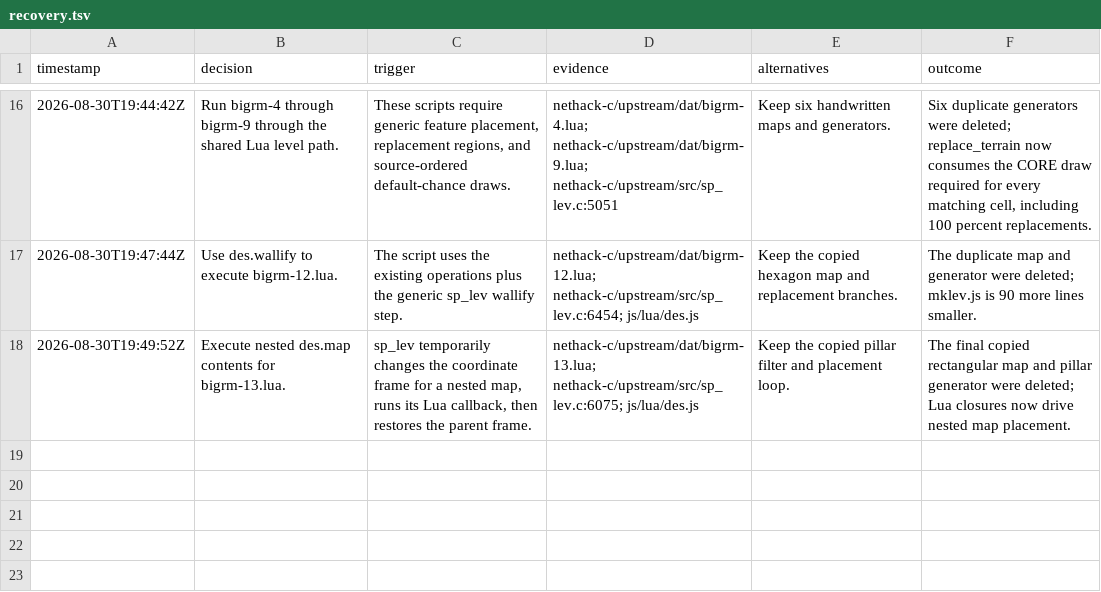
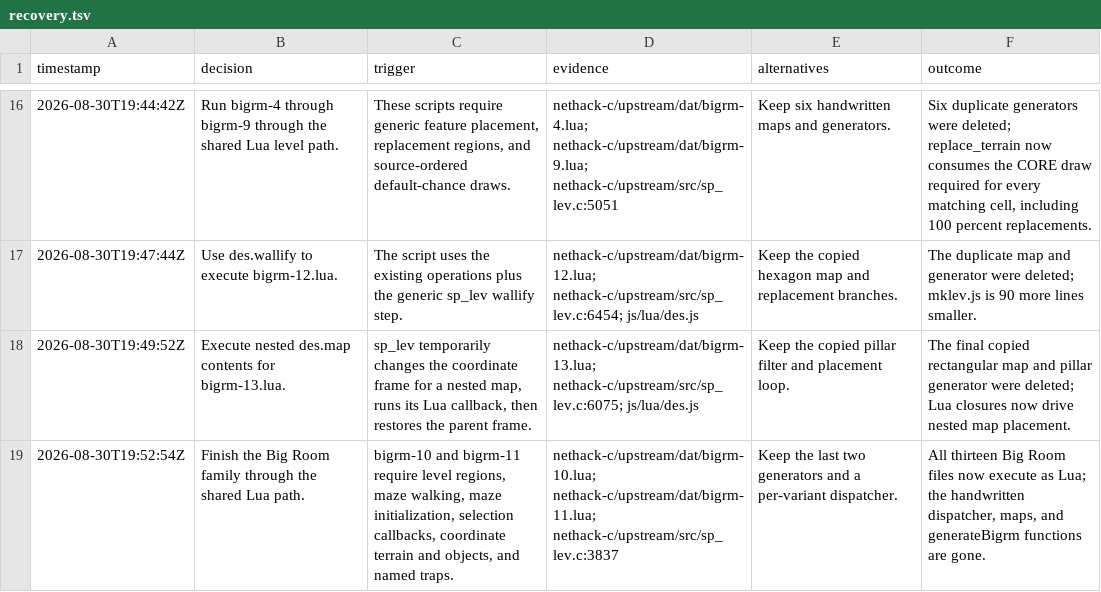
Before and after one commit to daoa0601/teleport-contest, a TSV file: .audit/recovery.tsv, drawn as a sheet; only a part is shown, gaps mark what is left out.

Commit message:
Finish Big Room Lua execution

```diff
--- a/.audit/recovery.tsv
+++ b/.audit/recovery.tsv
@@ -18 +18,2 @@ timestamp	decision	trigger	evidence	alternatives	outcome
 2026-08-30T19:49:52Z	Execute nested des.map contents for bigrm-13.lua.	sp_lev temporarily changes the coordinate frame for a nested map, runs its Lua callback, then restores the parent frame.	nethack-c/upstream/dat/bigrm-13.lua; nethack-c/upstream/src/sp_lev.c:6075; js/lua/des.js	Keep the copied pillar filter and placement loop.	The final copied rectangular map and pillar generator were deleted; Lua closures now drive nested map placement.
+2026-08-30T19:52:54Z	Finish the Big Room family through the shared Lua path.	bigrm-10 and bigrm-11 require level regions, maze walking, maze initialization, selection callbacks, coordinate terrain and objects, and named traps.	nethack-c/upstream/dat/bigrm-10.lua; nethack-c/upstream/dat/bigrm-11.lua; nethack-c/upstream/src/sp_lev.c:3837	Keep the last two generators and a per-variant dispatcher.	All thirteen Big Room files now execute as Lua; the handwritten dispatcher, maps, and generateBigrm functions are gone.
```
Also changed, not shown: 5 other files.
